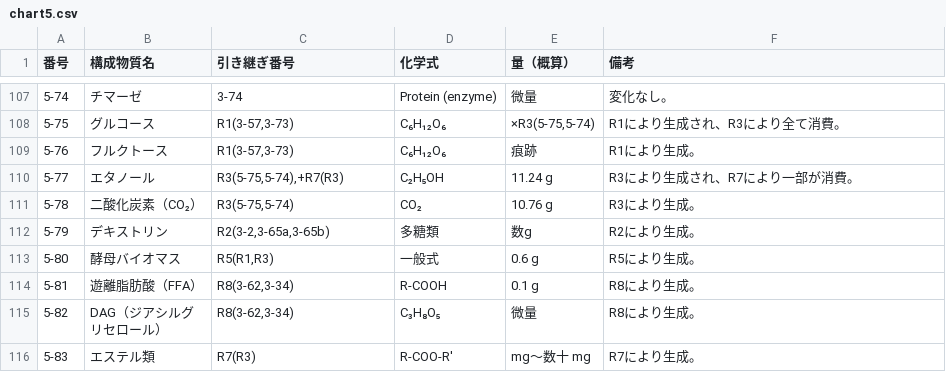
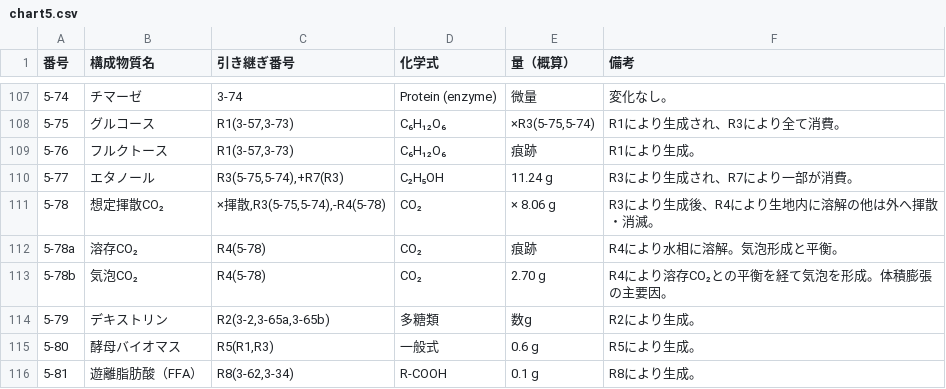
Before and after one commit to panzuki/3sp, a CSV file: csv/chart5.csv, drawn as a sheet; only a part is shown, gaps mark what is left out; the shorter side is filled out with more unchanged rows.

Commit message:
Add files via upload

```diff
--- a/csv/chart5.csv
+++ b/csv/chart5.csv
@@ -110,3 +110,5 @@
 5-77,エタノール,"R3(5-75,5-74),+R7(R3)",C₂H₅OH,11.24 g,R3により生成され、R7により一部が消費。
-5-78,二酸化炭素（CO₂）,"R3(5-75,5-74)",CO₂,10.76 g,R3により生成。
+5-78,想定揮散CO₂,"×揮散,R3(5-75,5-74),-R4(5-78)",CO₂,× 8.06 g,R3により生成後、R4により生地内に溶解の他は外へ揮散・消滅。
+5-78a,溶存CO₂,R4(5-78),CO₂,痕跡,R4により水相に溶解。気泡形成と平衡。
+5-78b,気泡CO₂,R4(5-78),CO₂,2.70 g,R4により溶存CO₂との平衡を経て気泡を形成。体積膨張の主要因。
 5-79,デキストリン,"R2(3-2,3-65a,3-65b)",多糖類,数g,R2により生成。
```
